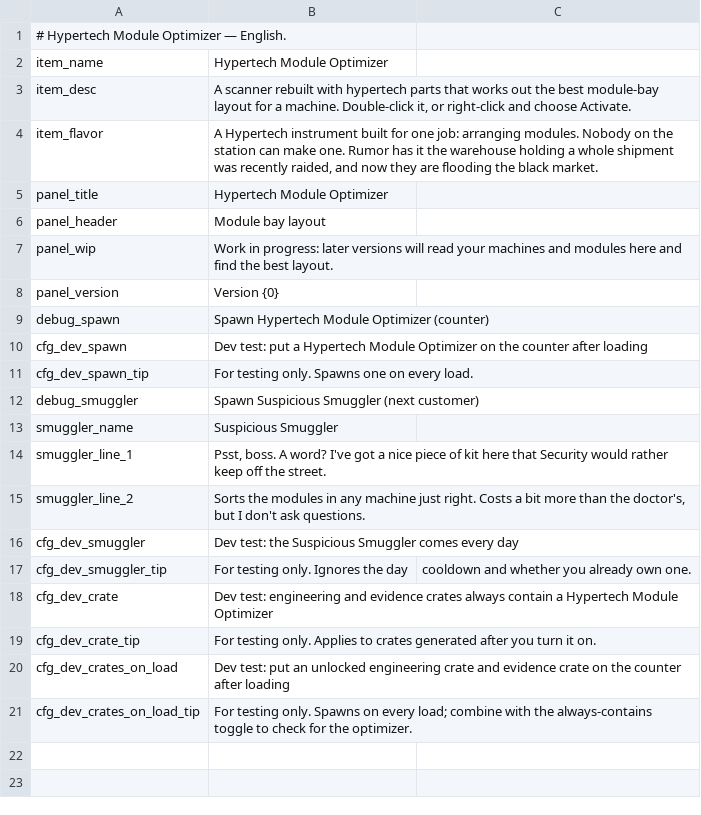
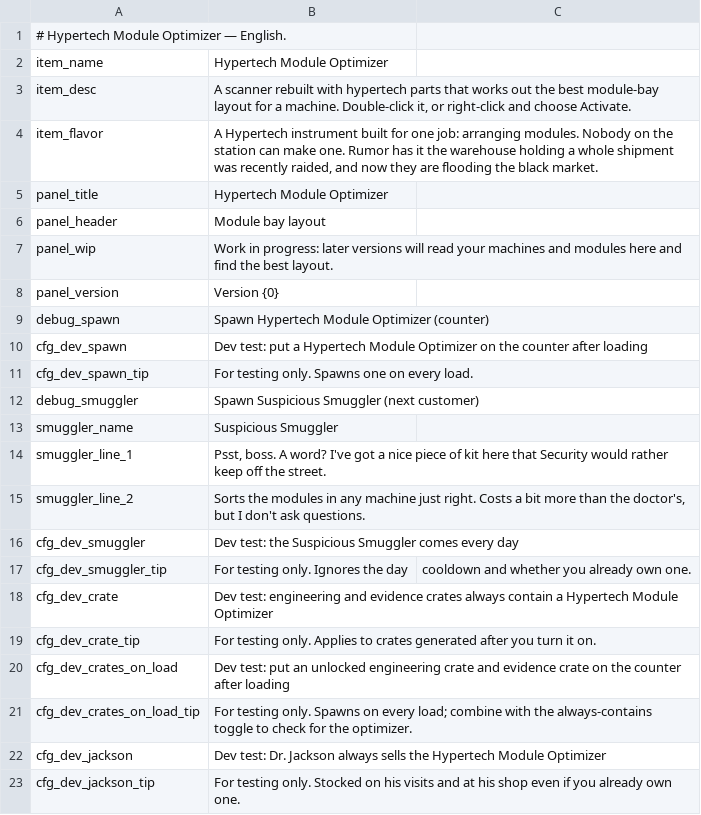
Before and after one commit to Ghostflamez/ModePuzzle_SteamMod, a CSV file: Localization/en.csv, drawn as a sheet; the diff names each change by its address in the sheet, - before the commit and + after, or states it on an @@ line.

```diff
--- a/Localization/en.csv
+++ b/Localization/en.csv
+row 22: cfg_dev_jackson | Dev test: Dr. Jackson always sells the Hypertech Module Optimizer
+row 23: cfg_dev_jackson_tip | For testing only. Stocked on his visits and at his shop even if you already own one.
```
Also changed, not shown: Localization/zh-Hans.csv, 3 other files.
